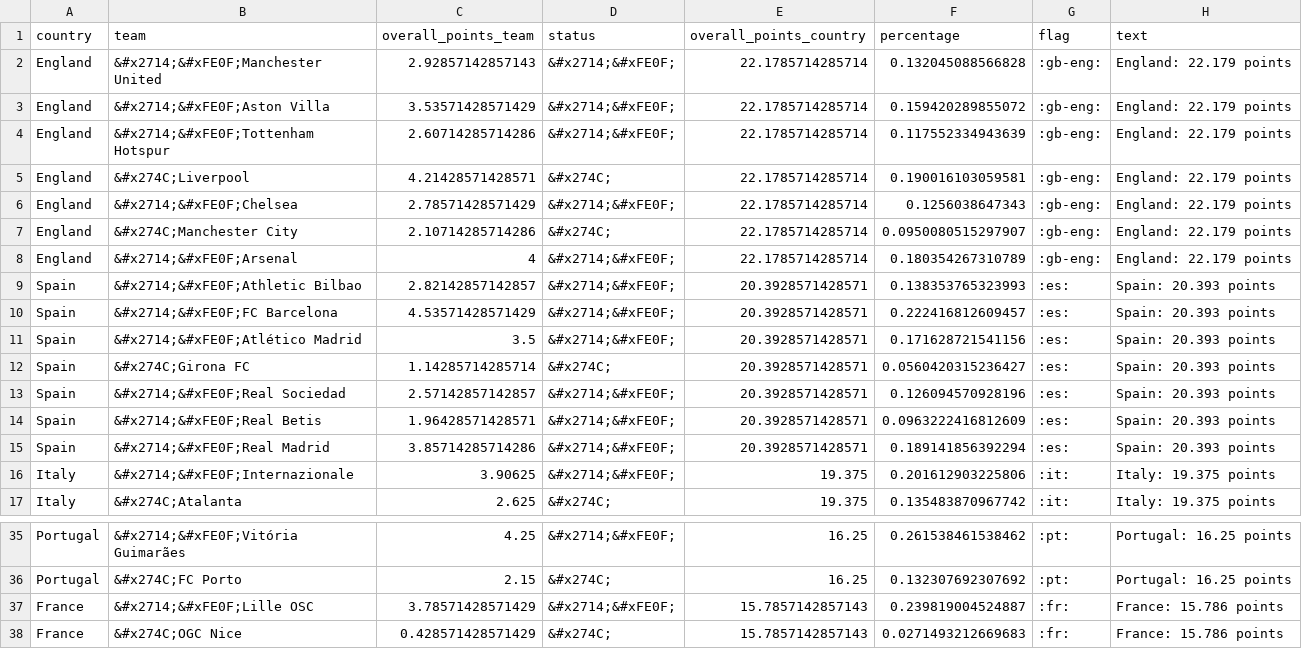
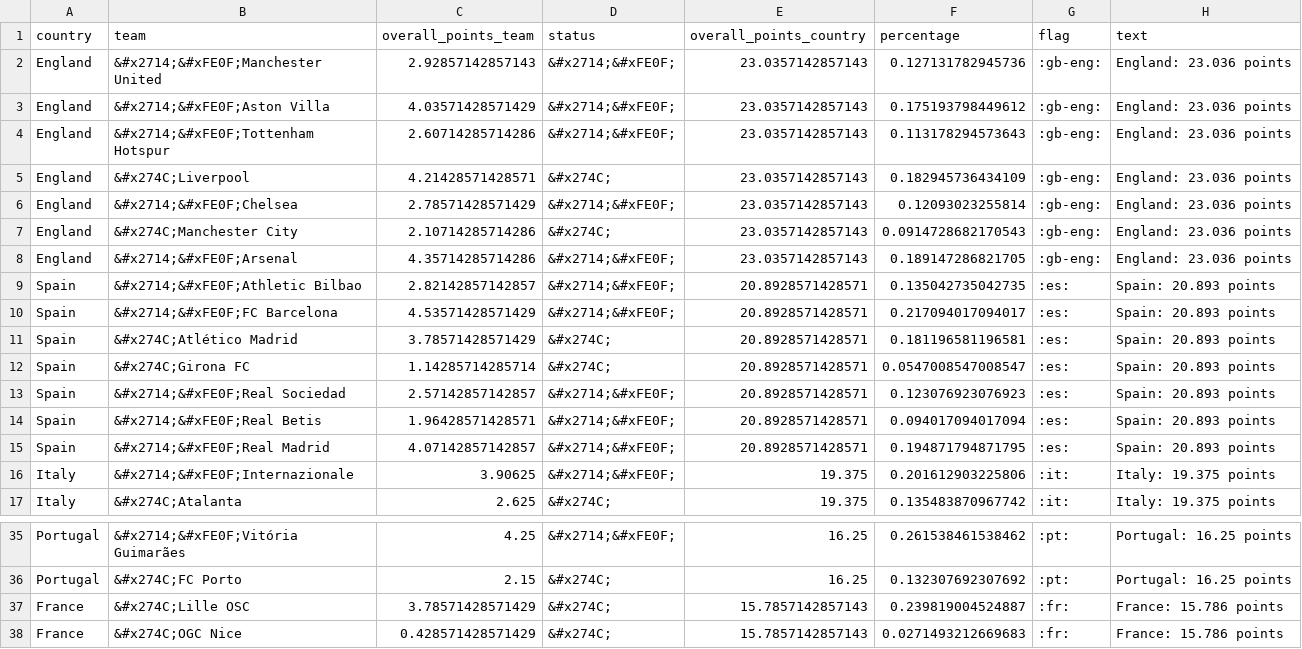
Before and after one commit to swissfootdata/UEFA_Rankings, a CSV file: Output/ranking_teams_overview_season_adapt.csv, drawn as a sheet; only a part is shown, gaps mark what is left out; the diff covers the shown part only.

```diff
--- a/Output/ranking_teams_overview_season_adapt.csv
+++ b/Output/ranking_teams_overview_season_adapt.csv
@@ -1,16 +1,16 @@
 "country","team","overall_points_team","status","overall_points_country","percentage","flag","text"
-"England","&#x2714;&#xFE0F;Manchester United",2.92857142857143,"&#x2714;&#xFE0F;",22.1785714285714,0.132045088566828,":gb-eng:","England: 22.179 points"
-"England","&#x2714;&#xFE0F;Aston Villa",3.53571428571429,"&#x2714;&#xFE0F;",22.1785714285714,0.159420289855072,":gb-eng:","England: 22.179 points"
-"England","&#x2714;&#xFE0F;Tottenham Hotspur",2.60714285714286,"&#x2714;&#xFE0F;",22.1785714285714,0.117552334943639,":gb-eng:","England: 22.179 points"
-"England","&#x274C;Liverpool",4.21428571428571,"&#x274C;",22.1785714285714,0.190016103059581,":gb-eng:","England: 22.179 points"
-"England","&#x2714;&#xFE0F;Chelsea",2.78571428571429,"&#x2714;&#xFE0F;",22.1785714285714,0.1256038647343,":gb-eng:","England: 22.179 points"
-"England","&#x274C;Manchester City",2.10714285714286,"&#x274C;",22.1785714285714,0.0950080515297907,":gb-eng:","England: 22.179 points"
-"England","&#x2714;&#xFE0F;Arsenal",4,"&#x2714;&#xFE0F;",22.1785714285714,0.180354267310789,":gb-eng:","England: 22.179 points"
-"Spain","&#x2714;&#xFE0F;Athletic Bilbao",2.82142857142857,"&#x2714;&#xFE0F;",20.3928571428571,0.138353765323993,":es:","Spain: 20.393 points"
-"Spain","&#x2714;&#xFE0F;FC Barcelona",4.53571428571429,"&#x2714;&#xFE0F;",20.3928571428571,0.222416812609457,":es:","Spain: 20.393 points"
-"Spain","&#x2714;&#xFE0F;Atlético Madrid",3.5,"&#x2714;&#xFE0F;",20.3928571428571,0.171628721541156,":es:","Spain: 20.393 points"
-"Spain","&#x274C;Girona FC",1.14285714285714,"&#x274C;",20.3928571428571,0.0560420315236427,":es:","Spain: 20.393 points"
-"Spain","&#x2714;&#xFE0F;Real Sociedad",2.57142857142857,"&#x2714;&#xFE0F;",20.3928571428571,0.126094570928196,":es:","Spain: 20.393 points"
-"Spain","&#x2714;&#xFE0F;Real Betis",1.96428571428571,"&#x2714;&#xFE0F;",20.3928571428571,0.0963222416812609,":es:","Spain: 20.393 points"
-"Spain","&#x2714;&#xFE0F;Real Madrid",3.85714285714286,"&#x2714;&#xFE0F;",20.3928571428571,0.189141856392294,":es:","Spain: 20.393 points"
+"England","&#x2714;&#xFE0F;Manchester United",2.92857142857143,"&#x2714;&#xFE0F;",23.0357142857143,0.127131782945736,":gb-eng:","England: 23.036 points"
+"England","&#x2714;&#xFE0F;Aston Villa",4.03571428571429,"&#x2714;&#xFE0F;",23.0357142857143,0.175193798449612,":gb-eng:","England: 23.036 points"
+"England","&#x2714;&#xFE0F;Tottenham Hotspur",2.60714285714286,"&#x2714;&#xFE0F;",23.0357142857143,0.113178294573643,":gb-eng:","England: 23.036 points"
+"England","&#x274C;Liverpool",4.21428571428571,"&#x274C;",23.0357142857143,0.182945736434109,":gb-eng:","England: 23.036 points"
+"England","&#x2714;&#xFE0F;Chelsea",2.78571428571429,"&#x2714;&#xFE0F;",23.0357142857143,0.12093023255814,":gb-eng:","England: 23.036 points"
+"England","&#x274C;Manchester City",2.10714285714286,"&#x274C;",23.0357142857143,0.0914728682170543,":gb-eng:","England: 23.036 points"
+"England","&#x2714;&#xFE0F;Arsenal",4.35714285714286,"&#x2714;&#xFE0F;",23.0357142857143,0.189147286821705,":gb-eng:","England: 23.036 points"
+"Spain","&#x2714;&#xFE0F;Athletic Bilbao",2.82142857142857,"&#x2714;&#xFE0F;",20.8928571428571,0.135042735042735,":es:","Spain: 20.893 points"
+"Spain","&#x2714;&#xFE0F;FC Barcelona",4.53571428571429,"&#x2714;&#xFE0F;",20.8928571428571,0.217094017094017,":es:","Spain: 20.893 points"
+"Spain","&#x274C;Atlético Madrid",3.78571428571429,"&#x274C;",20.8928571428571,0.181196581196581,":es:","Spain: 20.893 points"
+"Spain","&#x274C;Girona FC",1.14285714285714,"&#x274C;",20.8928571428571,0.0547008547008547,":es:","Spain: 20.893 points"
+"Spain","&#x2714;&#xFE0F;Real Sociedad",2.57142857142857,"&#x2714;&#xFE0F;",20.8928571428571,0.123076923076923,":es:","Spain: 20.893 points"
+"Spain","&#x2714;&#xFE0F;Real Betis",1.96428571428571,"&#x2714;&#xFE0F;",20.8928571428571,0.094017094017094,":es:","Spain: 20.893 points"
+"Spain","&#x2714;&#xFE0F;Real Madrid",4.07142857142857,"&#x2714;&#xFE0F;",20.8928571428571,0.194871794871795,":es:","Spain: 20.893 points"
 "Italy","&#x2714;&#xFE0F;Internazionale",3.90625,"&#x2714;&#xFE0F;",19.375,0.201612903225806,":it:","Italy: 19.375 points"
@@ -36,3 +36,3 @@
 "Portugal","&#x274C;FC Porto",2.15,"&#x274C;",16.25,0.132307692307692,":pt:","Portugal: 16.25 points"
-"France","&#x2714;&#xFE0F;Lille OSC",3.78571428571429,"&#x2714;&#xFE0F;",15.7857142857143,0.239819004524887,":fr:","France: 15.786 points"
+"France","&#x274C;Lille OSC",3.78571428571429,"&#x274C;",15.7857142857143,0.239819004524887,":fr:","France: 15.786 points"
 "France","&#x274C;OGC Nice",0.428571428571429,"&#x274C;",15.7857142857143,0.0271493212669683,":fr:","France: 15.786 points"
```
Also changed, not shown: 1 added row, 1 removed row and 42 edited cells elsewhere in this file, Output/ranking_map_data_teams.csv, Output/ranking_map_data_teams_season.csv, 8 other files.
